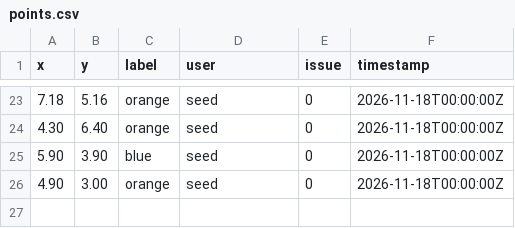
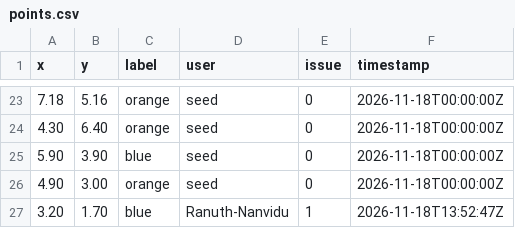
Before and after one commit to Ranuth-Nanvidu/Ranuth-Nanvidu, a CSV file: data/points.csv, drawn as a sheet; only a part is shown, gaps mark what is left out; the diff names each change by its address in the sheet, - before the commit and + after, or states it on an @@ line.

```diff
--- a/data/points.csv
+++ b/data/points.csv
+row 27: 3.20 | 1.70 | blue | Ranuth-Nanvidu | 1 | 2026-11-18T13:52:47Z
```
Also changed, not shown: 3 other files.
